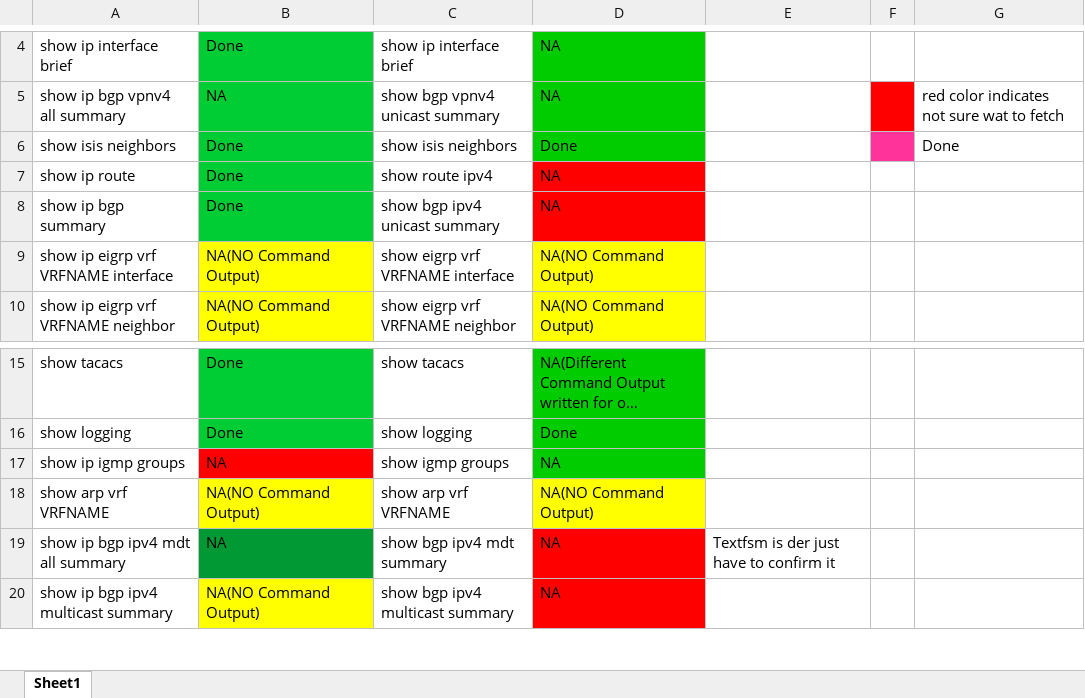
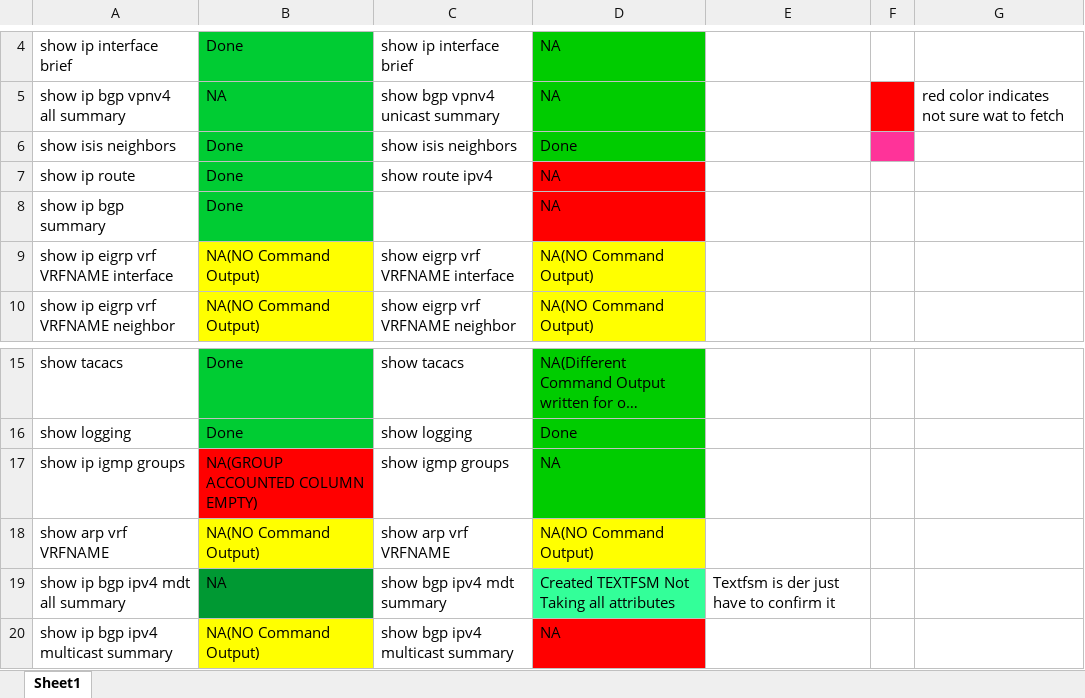
Before and after one commit to itsvrushabh/generic_templates, an Excel workbook: airtel_bharti/Copy of Command_status.xlsx, sheet Sheet1, drawn as a sheet; only a part is shown, gaps mark what is left out; long unchanged cells end in …; values as stored, in another font and other column widths than the file's, no borders; the diff names each change by its address in the sheet, - before the commit and + after, or states it on an @@ line.

```diff
--- a/airtel_bharti/Copy of Command_status.xlsx (sheet Sheet1)
+++ b/airtel_bharti/Copy of Command_status.xlsx (sheet Sheet1)
-G6: Done
+G6: (empty)
-C8: show bgp ipv4 unicast summary
+C8: (empty)
-B17: NA
+B17: NA(GROUP ACCOUNTED COLUMN EMPTY)
-D19: NA
+D19: Created TEXTFSM Not Taking all attributes
-D19 fill: #FF0000
+D19 fill: #33FF99
```
Also changed, not shown: 9 other files.
